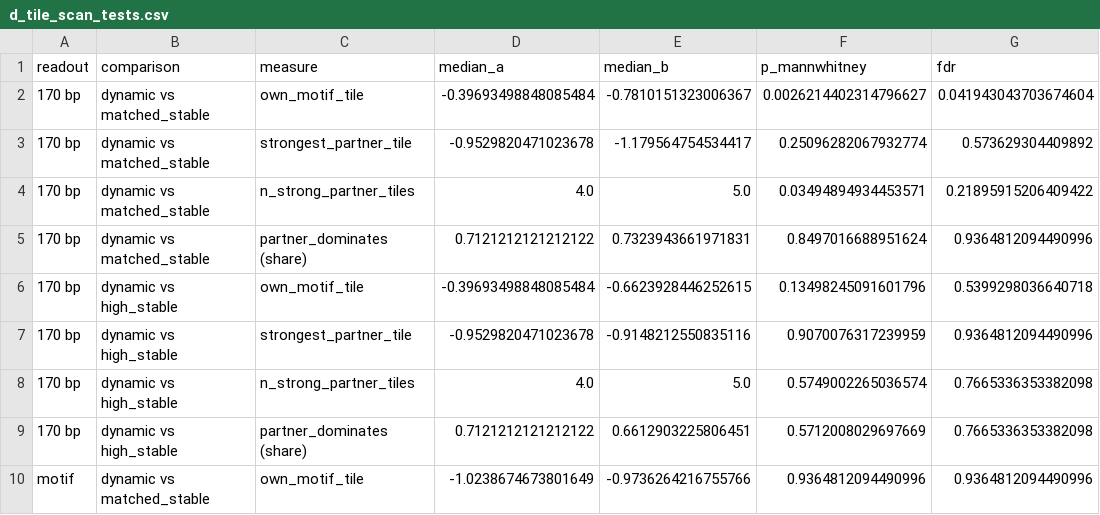
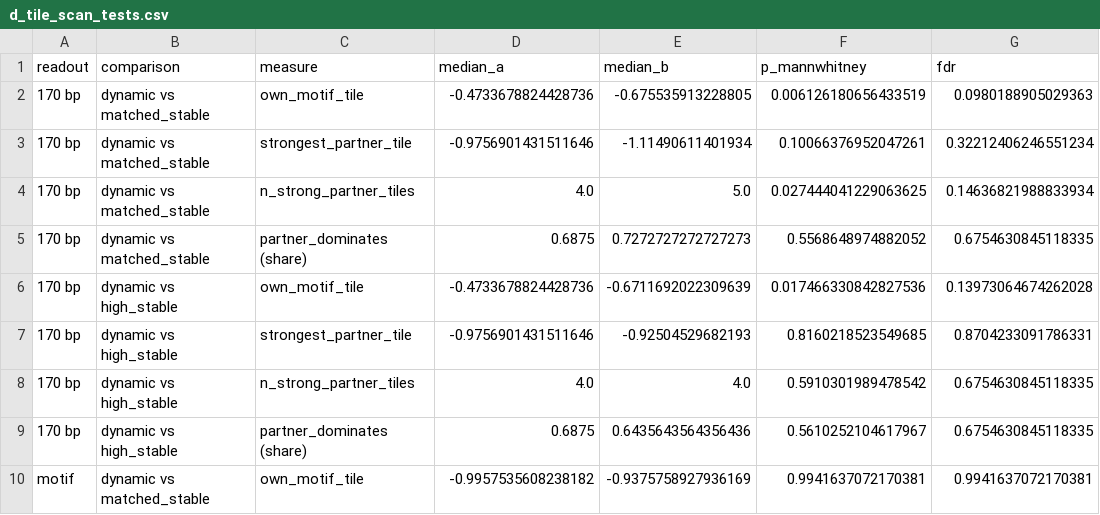
Before and after one commit to cytokine4242/Alpha_Genome_Ap1, a CSV file: Analysis/dynamic_profiles/tables/d_tile_scan_tests.csv, drawn as a sheet; only a part is shown; the diff covers the shown part only.

```diff
--- a/Analysis/dynamic_profiles/tables/d_tile_scan_tests.csv
+++ b/Analysis/dynamic_profiles/tables/d_tile_scan_tests.csv
@@ -1,10 +1,10 @@
 readout,comparison,measure,median_a,median_b,p_mannwhitney,fdr
-170 bp,dynamic vs matched_stable,own_motif_tile,-0.39693498848085484,-0.7810151323006367,0.0026214402314796627,0.041943043703674604
-170 bp,dynamic vs matched_stable,strongest_partner_tile,-0.9529820471023678,-1.179564754534417,0.25096282067932774,0.573629304409892
-170 bp,dynamic vs matched_stable,n_strong_partner_tiles,4.0,5.0,0.03494894934453571,0.21895915206409422
-170 bp,dynamic vs matched_stable,partner_dominates (share),0.7121212121212122,0.7323943661971831,0.8497016688951624,0.9364812094490996
-170 bp,dynamic vs high_stable,own_motif_tile,-0.39693498848085484,-0.6623928446252615,0.13498245091601796,0.5399298036640718
-170 bp,dynamic vs high_stable,strongest_partner_tile,-0.9529820471023678,-0.9148212550835116,0.9070076317239959,0.9364812094490996
-170 bp,dynamic vs high_stable,n_strong_partner_tiles,4.0,5.0,0.5749002265036574,0.7665336353382098
-170 bp,dynamic vs high_stable,partner_dominates (share),0.7121212121212122,0.6612903225806451,0.5712008029697669,0.7665336353382098
-motif,dynamic vs matched_stable,own_motif_tile,-1.0238674673801649,-0.9736264216755766,0.9364812094490996,0.9364812094490996
+170 bp,dynamic vs matched_stable,own_motif_tile,-0.4733678824428736,-0.675535913228805,0.006126180656433519,0.0980188905029363
+170 bp,dynamic vs matched_stable,strongest_partner_tile,-0.9756901431511646,-1.11490611401934,0.10066376952047261,0.32212406246551234
+170 bp,dynamic vs matched_stable,n_strong_partner_tiles,4.0,5.0,0.027444041229063625,0.14636821988833934
+170 bp,dynamic vs matched_stable,partner_dominates (share),0.6875,0.7272727272727273,0.5568648974882052,0.6754630845118335
+170 bp,dynamic vs high_stable,own_motif_tile,-0.4733678824428736,-0.6711692022309639,0.017466330842827536,0.13973064674262028
+170 bp,dynamic vs high_stable,strongest_partner_tile,-0.9756901431511646,-0.92504529682193,0.8160218523549685,0.8704233091786331
+170 bp,dynamic vs high_stable,n_strong_partner_tiles,4.0,4.0,0.5910301989478542,0.6754630845118335
+170 bp,dynamic vs high_stable,partner_dominates (share),0.6875,0.6435643564356436,0.5610252104617967,0.6754630845118335
+motif,dynamic vs matched_stable,own_motif_tile,-0.9957535608238182,-0.9375758927936169,0.9941637072170381,0.9941637072170381
```
Also changed, not shown: 27 edited cells elsewhere in this file, Analysis/dynamic_profiles/tables/d_tile_scan_summary.csv, Analysis/scan_titrate/tables/motif_importance_share.csv, 43 other files.
